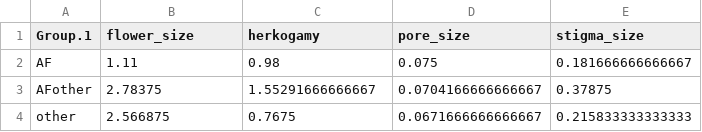
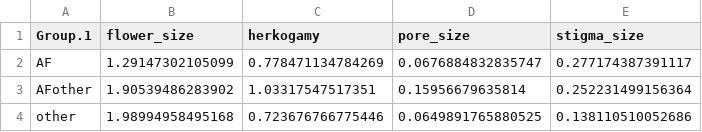
Before and after one commit to eknery/specialization_flower_AF, a CSV file: 1_flower_analyses/trait_dispersion_per_geography.csv, drawn as a sheet.

```diff
--- a/1_flower_analyses/trait_dispersion_per_geography.csv
+++ b/1_flower_analyses/trait_dispersion_per_geography.csv
@@ -1,4 +1,4 @@
 Group.1,flower_size,herkogamy,pore_size,stigma_size
-AF,1.11,0.98,0.075,0.181666666666667
-AFother,2.78375,1.55291666666667,0.0704166666666667,0.37875
-other,2.566875,0.7675,0.0671666666666667,0.215833333333333
+AF,1.29147302105099,0.778471134784269,0.0676884832835747,0.277174387391117
+AFother,1.90539486283902,1.03317547517351,0.15956679635814,0.252231499156364
+other,1.98994958495168,0.723676766775446,0.0649891765880525,0.138110510052686
```
Also changed, not shown: 0_data/flower_trait_matrix.csv, 1_flower_analyses/observed_loadings.csv, 40 other files.
